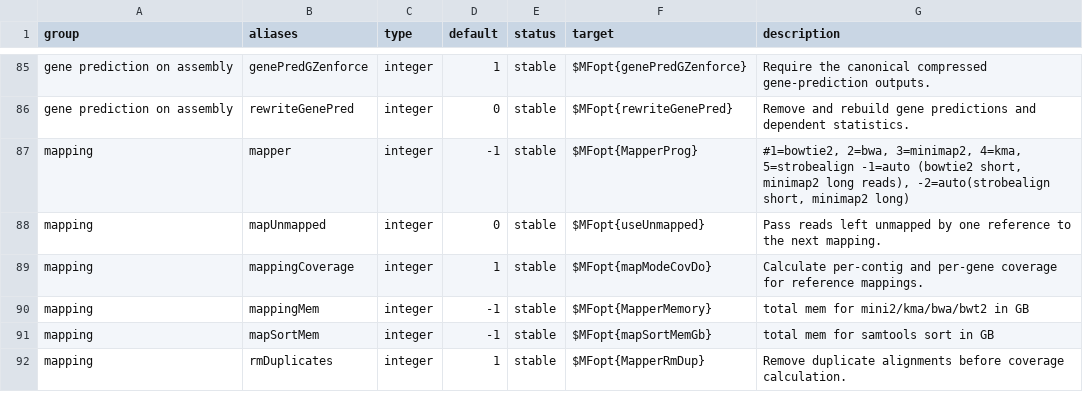
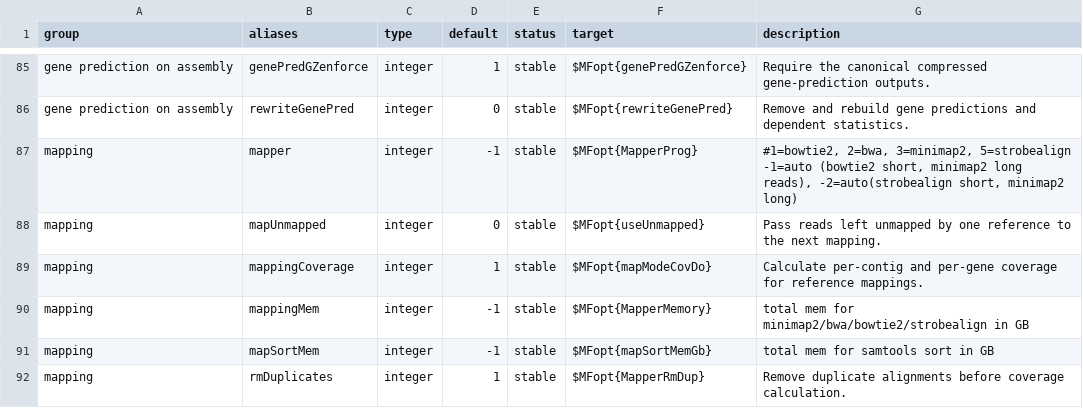
Before and after one commit to hildebra/MATAFILER4, a TSV file: docs/MATAF4_flag_inventory.tsv, drawn as a sheet; only a part is shown, gaps mark what is left out.

```diff
--- a/docs/MATAF4_flag_inventory.tsv
+++ b/docs/MATAF4_flag_inventory.tsv
@@ -86,6 +86,6 @@ gene prediction on assembly	genePredGZenforce	integer	1	stable	$MFopt{genePredGZ
 gene prediction on assembly	rewriteGenePred	integer	0	stable	$MFopt{rewriteGenePred}	Remove and rebuild gene predictions and dependent statistics.
-mapping	mapper	integer	-1	stable	$MFopt{MapperProg}	#1=bowtie2, 2=bwa, 3=minimap2, 4=kma, 5=strobealign -1=auto (bowtie2 short, minimap2 long reads), -2=auto(strobealign short, minimap2 long)
+mapping	mapper	integer	-1	stable	$MFopt{MapperProg}	#1=bowtie2, 2=bwa, 3=minimap2, 5=strobealign -1=auto (bowtie2 short, minimap2 long reads), -2=auto(strobealign short, minimap2 long)
 mapping	mapUnmapped	integer	0	stable	$MFopt{useUnmapped}	Pass reads left unmapped by one reference to the next mapping.
 mapping	mappingCoverage	integer	1	stable	$MFopt{mapModeCovDo}	Calculate per-contig and per-gene coverage for reference mappings.
-mapping	mappingMem	integer	-1	stable	$MFopt{MapperMemory}	total mem for mini2/kma/bwa/bwt2 in GB
+mapping	mappingMem	integer	-1	stable	$MFopt{MapperMemory}	total mem for minimap2/bwa/bowtie2/strobealign in GB
 mapping	mapSortMem	integer	-1	stable	$MFopt{mapSortMemGb}	total mem for samtools sort in GB
```
Also changed, not shown: docs/MATAFILER_flag_inventory.tsv, 22 other files.
